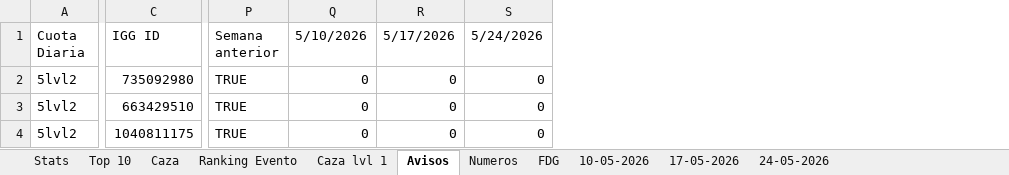
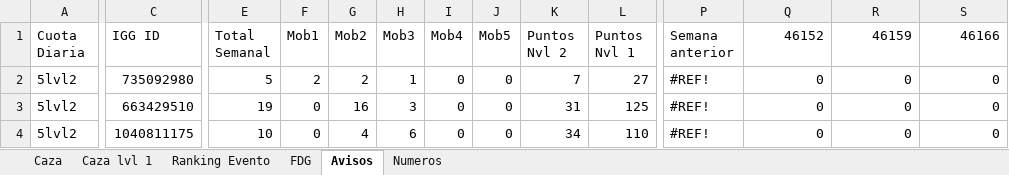
Before and after one commit to Axel5055/Bot-Wsp-TH, an Excel workbook: media/excel/caza.xlsx, sheet Avisos, drawn as a sheet; only a part is shown, gaps mark what is left out; values as stored, in another font and other column widths than the file's, no cell formats; conditional formats not drawn; the diff names each change by its address in the sheet, - before the commit and + after, or states it on an @@ line.

```diff
--- a/media/excel/caza.xlsx (sheet Avisos)
+++ b/media/excel/caza.xlsx (sheet Avisos)
-sheet tab: Stats
-sheet tab: Top 10
-sheet tab: 10-05-2026
-sheet tab: 17-05-2026
-sheet tab: 24-05-2026
@@ sheet tab order changed: Caza | Caza lvl 1 | Ranking Evento | FDG | Avisos | Numeros @@
@@ column E (Total Semanal) unhidden, rows 2-4: 5 | 19 | 10 @@
@@ column F (Mob1) unhidden, rows 2-4: 2 | 0 | 0 @@
@@ column G (Mob2) unhidden, rows 2-4: 2 | 16 | 4 @@
@@ column H (Mob3) unhidden, rows 2-4: 1 | 3 | 6 @@
@@ column I (Mob4) unhidden, rows 2-4: all 0 @@
@@ column J (Mob5) unhidden, rows 2-4: all 0 @@
@@ column K (Puntos Nvl 2) unhidden, rows 2-4: 7 | 31 | 34 @@
@@ column L (Puntos Nvl 1) unhidden, rows 2-4: 27 | 125 | 110 @@
-Q1: 5/10/2026
+Q1: 46152
-R1: 5/17/2026
+R1: 46159
-S1: 5/24/2026
+S1: 46166
-P2:P4 (Semana anterior): TRUE
+P2:P4 (Semana anterior): #REF!
```
Also changed, not shown: sheet Numeros, sheet Ranking Evento, sheet Caza, sheet Caza lvl 1, sheet FDG, cell formats, formulas that keep their value, 34 other files.
